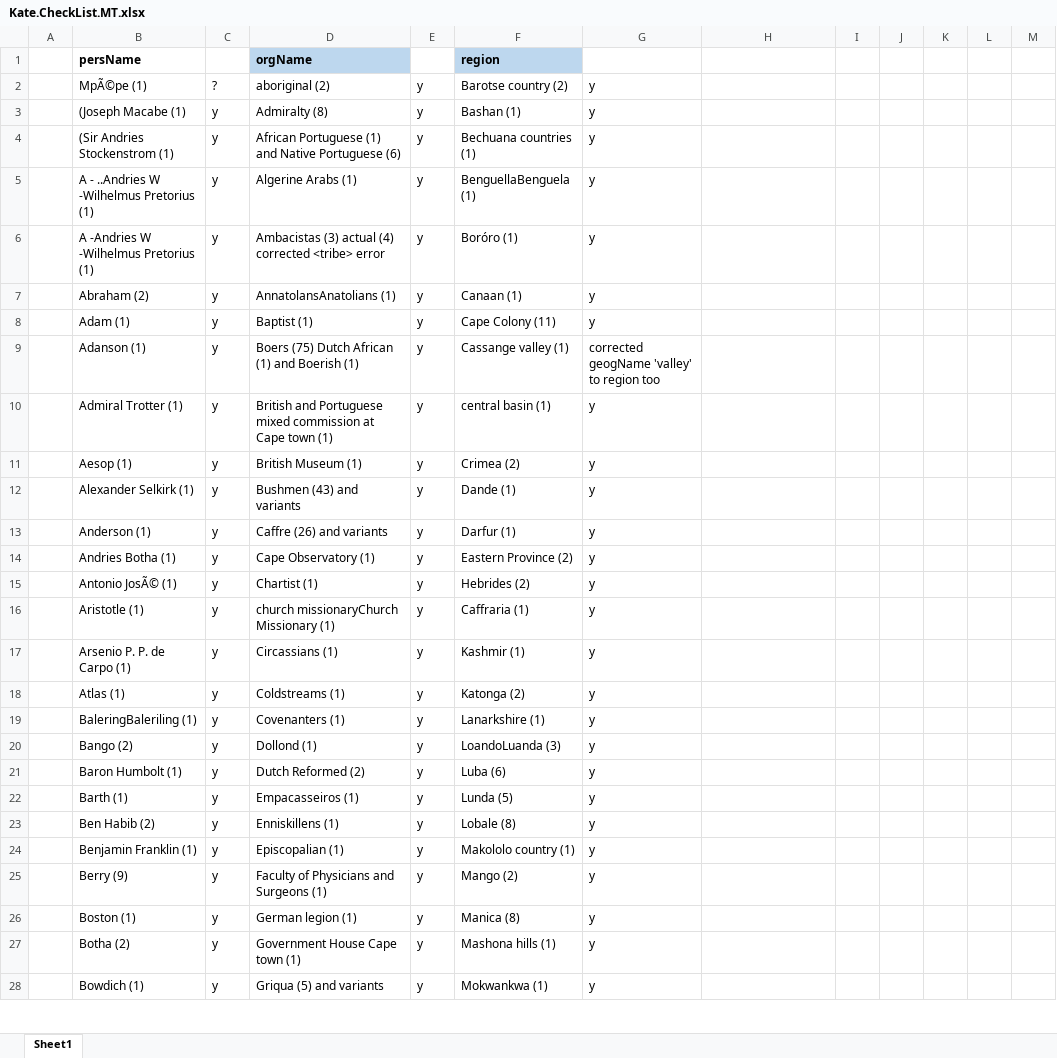
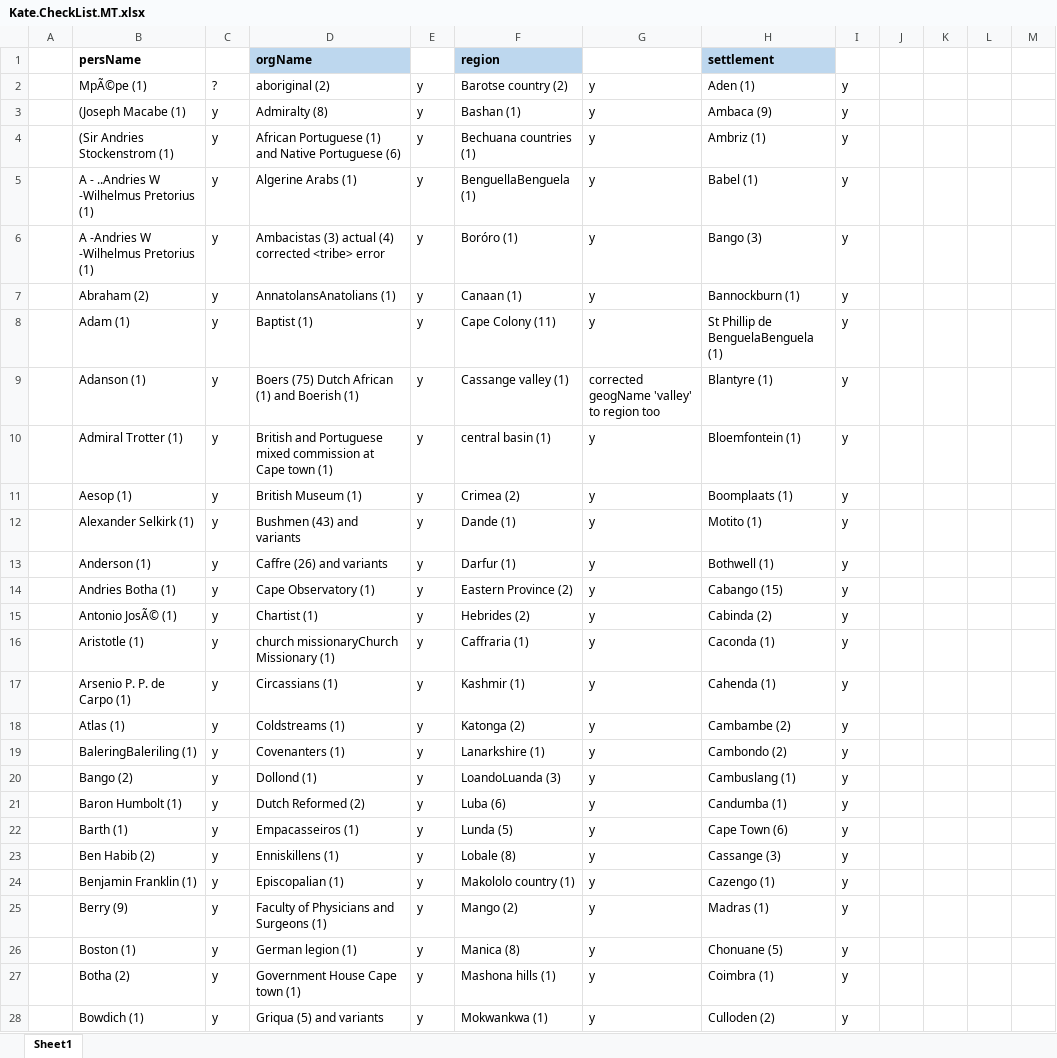
Before and after one commit to livingstoneonline/LEAP-MT, an Excel workbook: Kate.CheckList.MT.xlsx, sheet Sheet1, drawn as a sheet; only a part is shown; values as stored, in another font and other column widths than the file's, no borders; the diff covers the shown part only; the diff names each change by its address in the sheet, - before the commit and + after, or states it on an @@ line.

```diff
--- a/Kate.CheckList.MT.xlsx (sheet Sheet1)
+++ b/Kate.CheckList.MT.xlsx (sheet Sheet1)
-H1: (empty)
+H1: settlement
-H1 fill: none
+H1 fill: #BDD7EE
-H2: (empty)
+H2: Aden (1)
-I2:I28: (empty)
+I2:I28: y
-H3: (empty)
+H3: Ambaca (9)
-H4: (empty)
+H4: Ambriz (1)
-H5: (empty)
+H5: Babel (1)
-H6: (empty)
+H6: Bango (3)
-H7: (empty)
+H7: Bannockburn (1)
-H8: (empty)
+H8: St Phillip de BenguelaBenguela (1)
-H9: (empty)
+H9: Blantyre (1)
-H10: (empty)
+H10: Bloemfontein (1)
-H11: (empty)
+H11: Boomplaats (1)
-H12: (empty)
+H12: Motito (1)
-H13: (empty)
+H13: Bothwell (1)
-H14: (empty)
+H14: Cabango (15)
-H15: (empty)
+H15: Cabinda (2)
-H16: (empty)
+H16: Caconda (1)
-H17: (empty)
+H17: Cahenda (1)
-H18: (empty)
+H18: Cambambe (2)
-H19: (empty)
+H19: Cambondo (2)
-H20: (empty)
+H20: Cambuslang (1)
-H21: (empty)
+H21: Candumba (1)
-H22: (empty)
+H22: Cape Town (6)
-H23: (empty)
+H23: Cassange (3)
-H24: (empty)
+H24: Cazengo (1)
-H25: (empty)
+H25: Madras (1)
-H26: (empty)
+H26: Chonuane (5)
-H27: (empty)
+H27: Coimbra (1)
-H28: (empty)
+H28: Culloden (2)
```
Also changed, not shown: 112 edited cells and cell formats elsewhere in this sheet, Missionary Travels Glossary_Settlement Final.xlsx, 47 other files.
